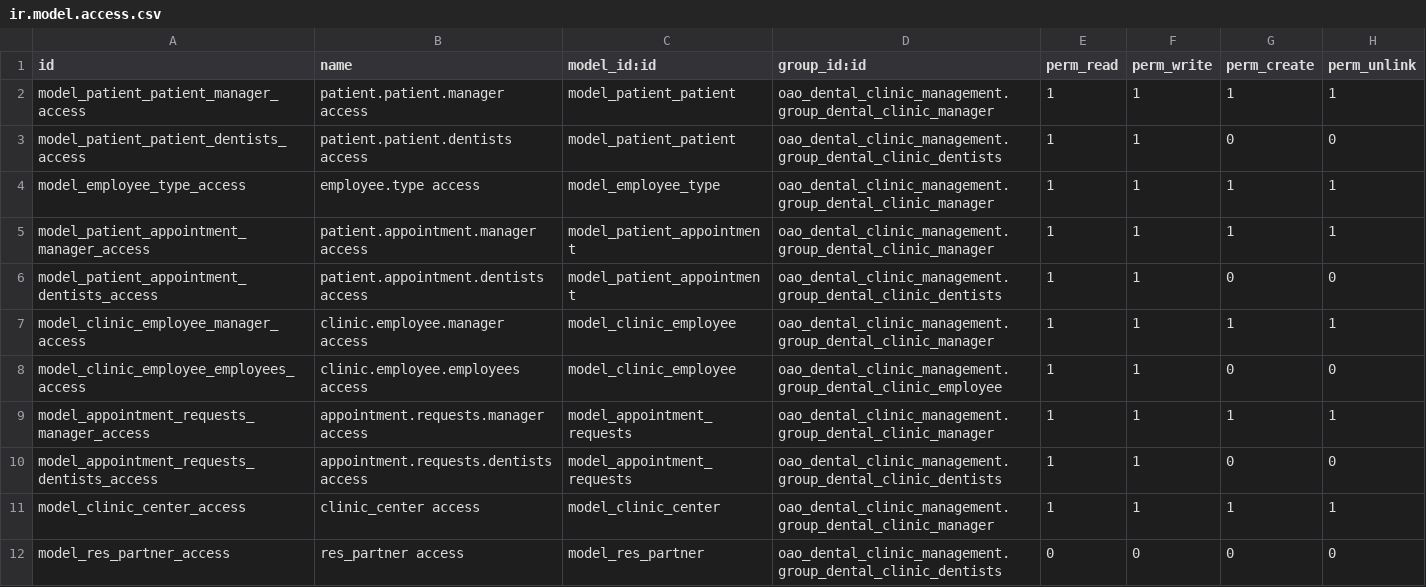
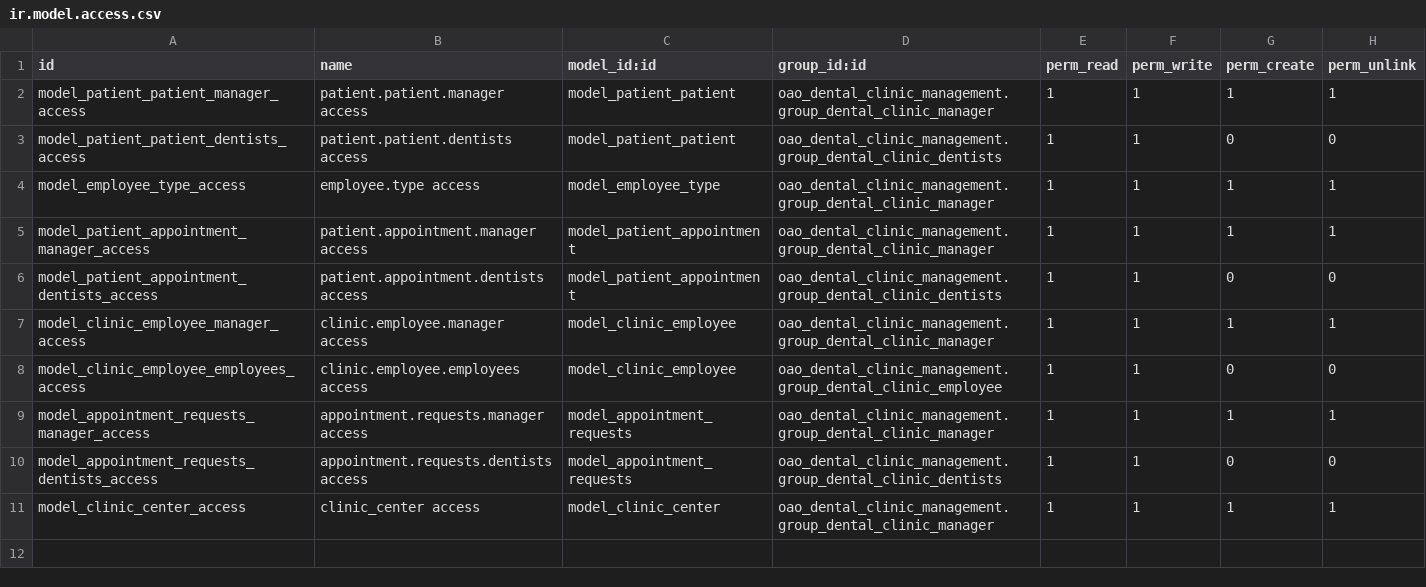
Before and after one commit to o-meraba/oao_odoo_v16, a CSV file: custom_addons/oao_dental_clinic_management/security/ir.model.access.csv, drawn as a sheet.

```diff
--- a/custom_addons/oao_dental_clinic_management/security/ir.model.access.csv
+++ b/custom_addons/oao_dental_clinic_management/security/ir.model.access.csv
@@ -11,2 +11 @@ model_appointment_requests_dentists_access,appointment.requests.dentists access,
 model_clinic_center_access,clinic_center access,model_clinic_center,oao_dental_clinic_management.group_dental_clinic_manager,1,1,1,1
-model_res_partner_access,res_partner access,model_res_partner,oao_dental_clinic_management.group_dental_clinic_dentists,0,0,0,0
```
Also changed, not shown: 1 other file.
